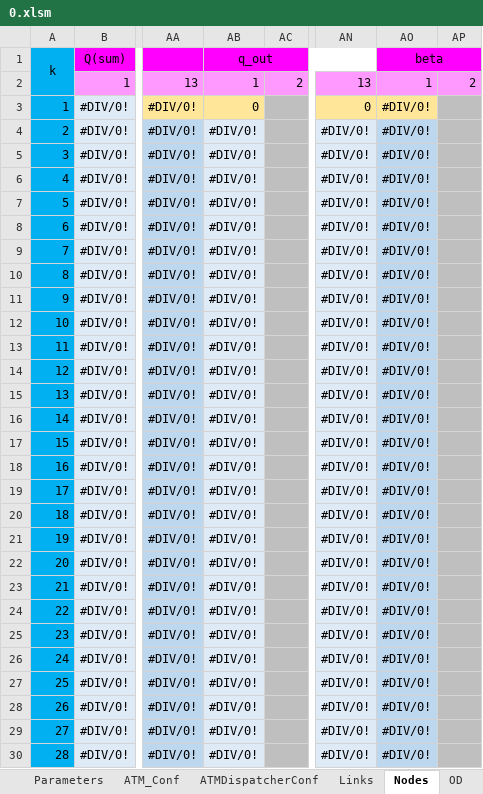
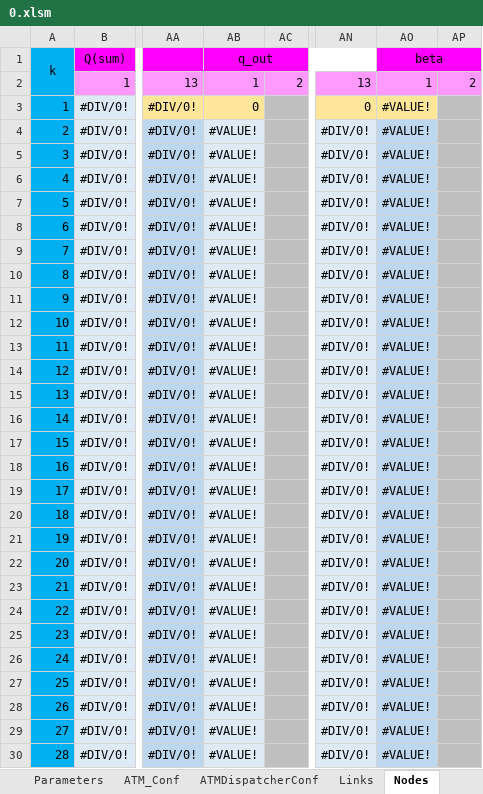
Before and after one commit to cantoncat/v430, an Excel workbook: 0.xlsm, sheet Nodes, drawn as a sheet; only a part is shown, gaps mark what is left out; values as stored, in another font and other column widths than the file's, no borders; the diff covers the shown part only; the diff names each change by its address in the sheet, - before the commit and + after, or states it on an @@ line.

Commit message:
Anything but PI Optimization

```diff
--- a/0.xlsm (sheet Nodes)
+++ b/0.xlsm (sheet Nodes)
-AO3:AO30: #DIV/0!
+AO3:AO30: #VALUE!
-AB4:AB30: #DIV/0!
+AB4:AB30: #VALUE!
```
Also changed, not shown: 304 edited cells elsewhere in this sheet, sheet OD, sheet Route_Parts_Conf, other sheet tabs, formulas that keep their value.
